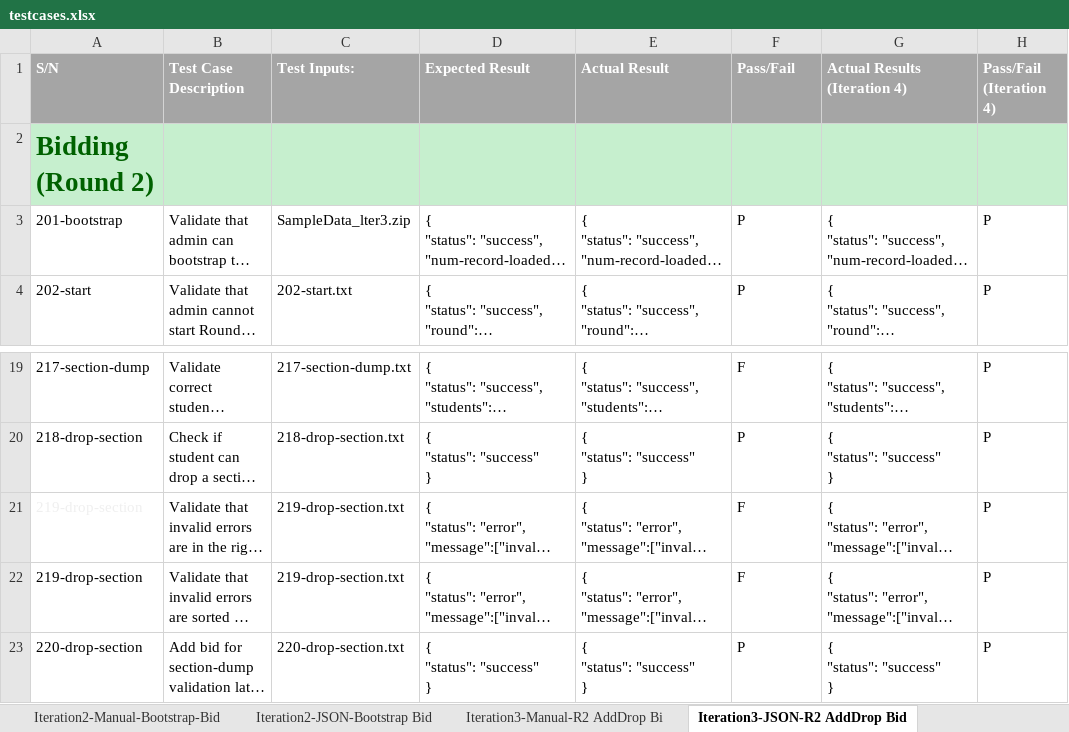
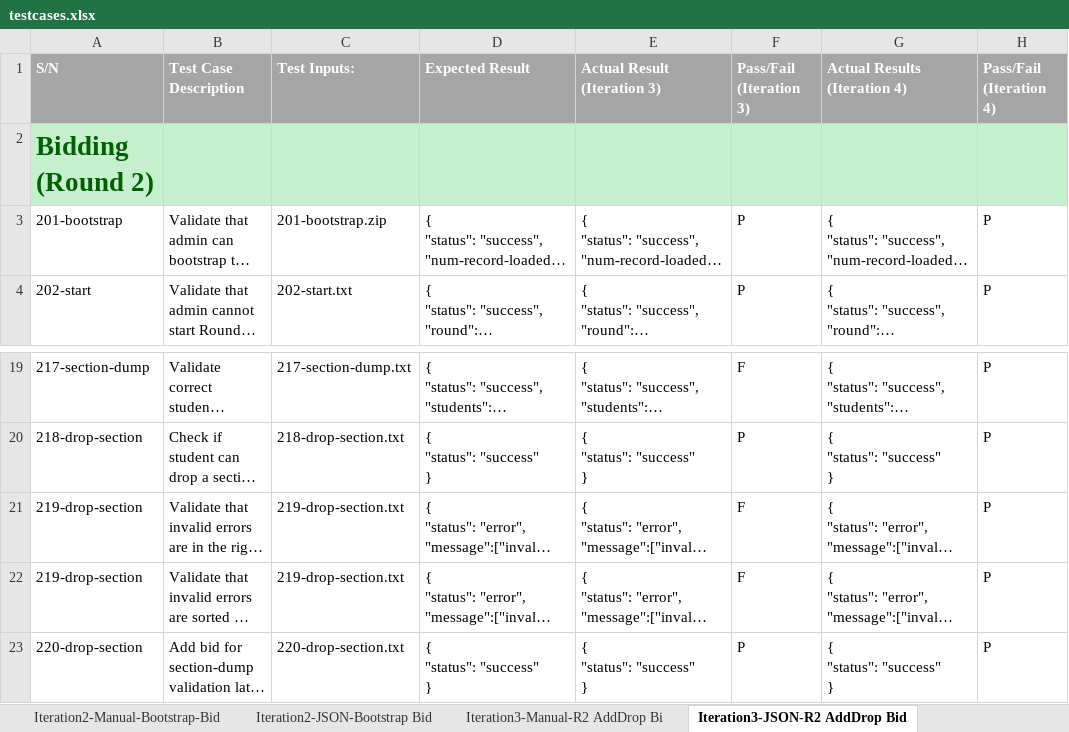
Before and after one commit to sebastianhkx/SPM-2019-Y2S1, an Excel workbook: testing/testcases.xlsx, sheet Iteration3-JSON-R2 AddDrop Bid, drawn as a sheet; only a part is shown, gaps mark what is left out; long unchanged cells end in …; values as stored, in another font and other column widths than the file's, no borders; charts and pictures and conditional formats not drawn; the diff names each change by its address in the sheet, - before the commit and + after, or states it on an @@ line.

```diff
--- a/testing/testcases.xlsx (sheet Iteration3-JSON-R2 AddDrop Bid)
+++ b/testing/testcases.xlsx (sheet Iteration3-JSON-R2 AddDrop Bid)
-E1: Actual Result
+E1: Actual Result (Iteration 3)
-F1: Pass/Fail
+F1: Pass/Fail (Iteration 3)
-C3 (Test Inputs:): SampleData_lter3.zip
+C3 (Test Inputs:): 201-bootstrap.zip
-A21 text colour: #EFEFEF
+A21 text colour: black
```
Also changed, not shown: sheet Iteration4-JSON-Authenticate Du, sheet Iteration2-JSON-Bootstrap Bid, sheet lteration5-Manual-additional fu, sheet lteration5-JSON-Bid status, sheet Iteration1-Manual-Login, sheet Iteration2-Manual-Bootstrap-Bid, 1 more sheet, formulas that keep their value, charts or pictures.
